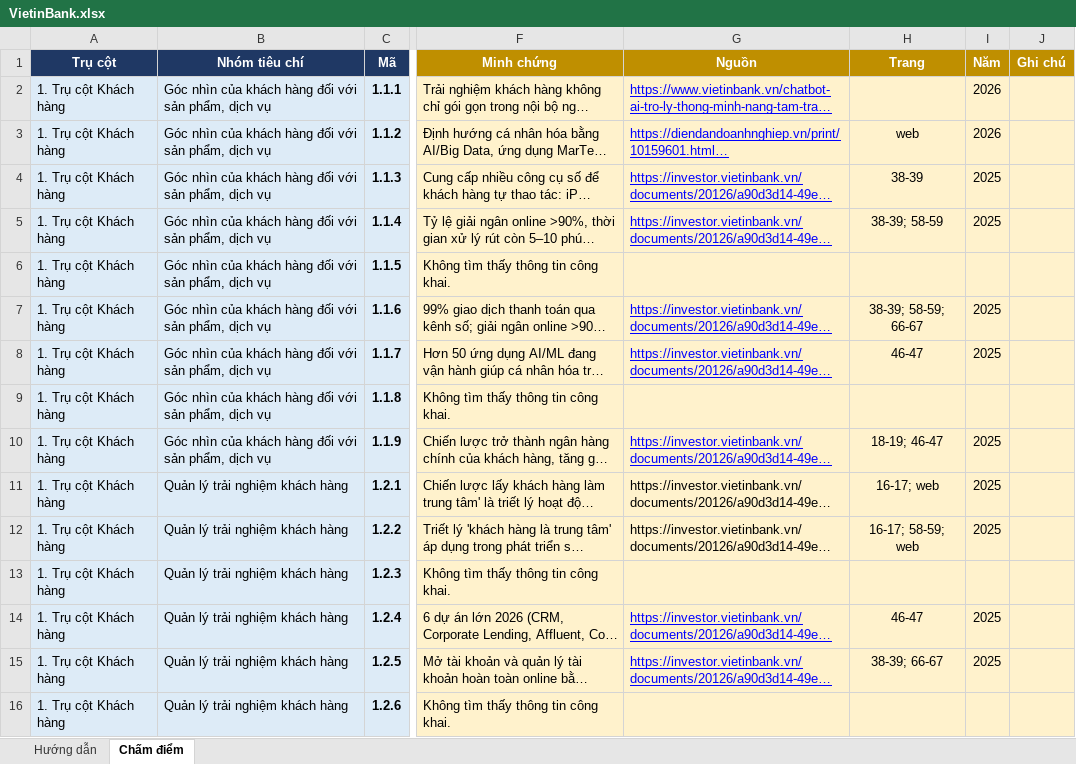
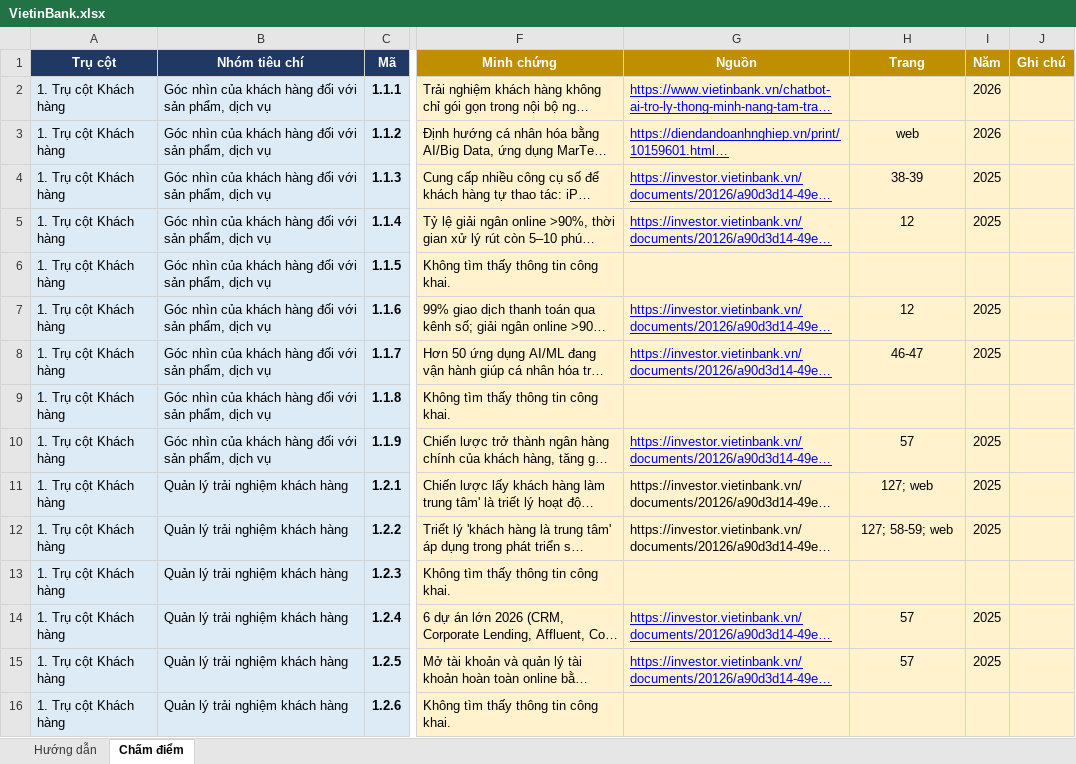
Before and after one commit to vanly0707/DBI-Banking-Digital-Transformation, an Excel workbook: data/raw/evidence/VietinBank.xlsx, sheet Chấm điểm, drawn as a sheet; only a part is shown, gaps mark what is left out; long unchanged cells end in …; values as stored, in another font and other column widths than the file's, no borders; charts and pictures and conditional formats not drawn; the diff covers the shown part only; the diff names each change by its address in the sheet, - before the commit and + after, or states it on an @@ line.

```diff
--- a/data/raw/evidence/VietinBank.xlsx (sheet Chấm điểm)
+++ b/data/raw/evidence/VietinBank.xlsx (sheet Chấm điểm)
-H5 (Trang): 38-39; 58-59
+H5 (Trang): 12
-H7 (Trang): 38-39; 58-59; 66-67
+H7 (Trang): 12
-H10 (Trang): 18-19; 46-47
+H10 (Trang): 57
-H11 (Trang): 16-17; web
+H11 (Trang): 127; web
-H12 (Trang): 16-17; 58-59; web
+H12 (Trang): 127; 58-59; web
-H14 (Trang): 46-47
+H14 (Trang): 57
-H15 (Trang): 38-39; 66-67
+H15 (Trang): 57
```
Also changed, not shown: 7 edited cells and cell formats elsewhere in this sheet, data/raw/evidence/TPBank.xlsx, data/raw/evidence/Vietcombank.xlsx, 1 other file.
